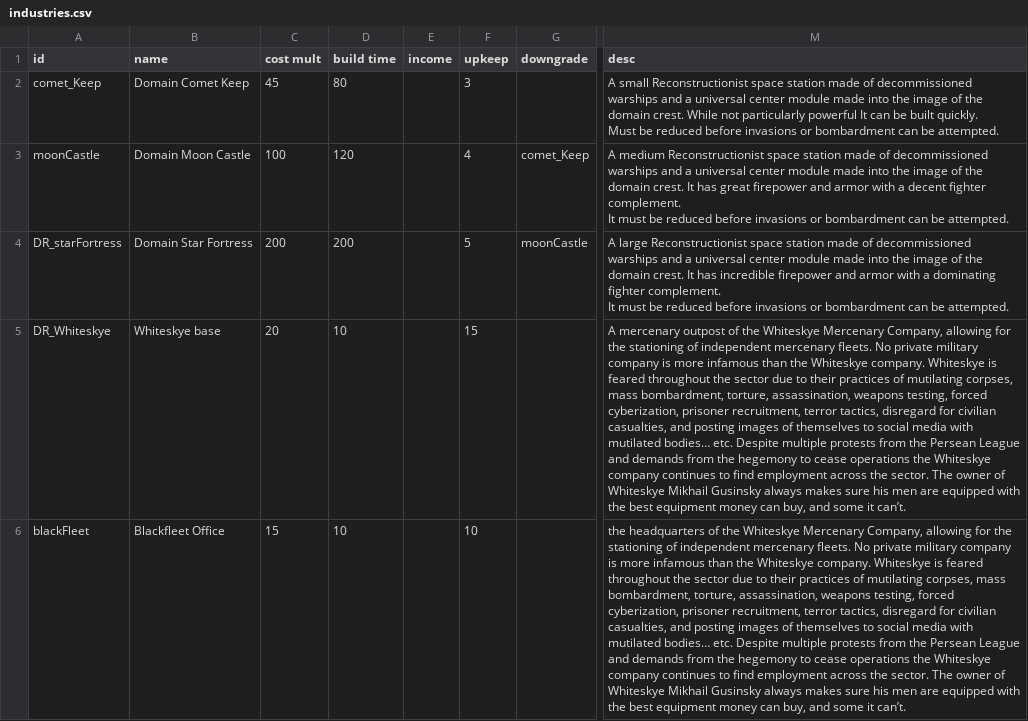
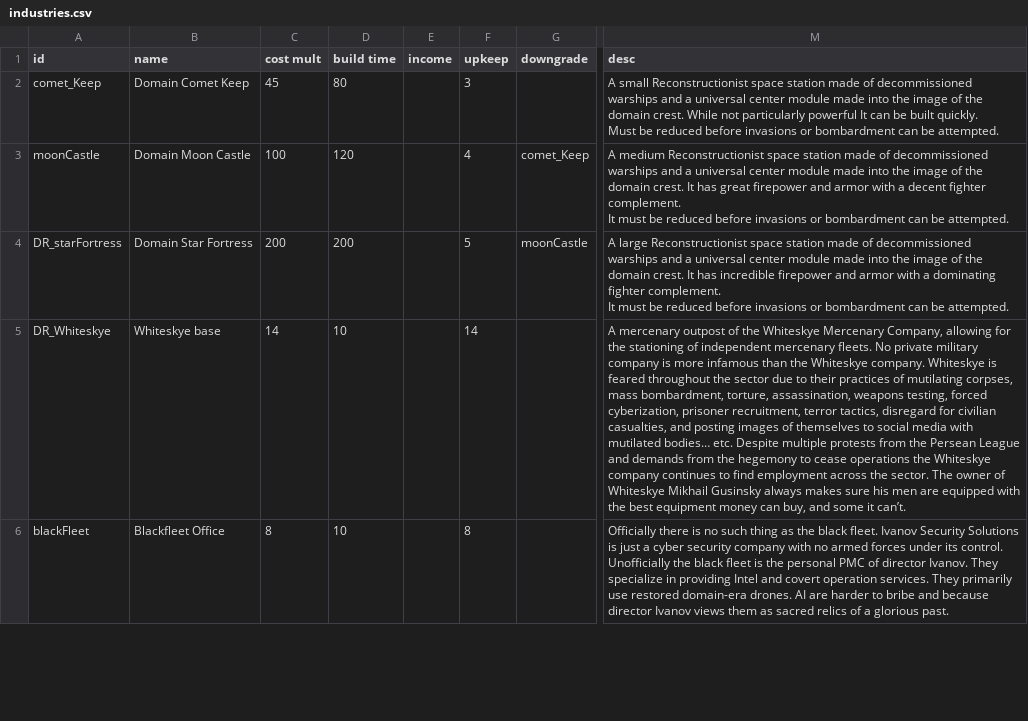
Before and after one commit to bryceOctovioOstrem/domainReformed, a CSV file: data/campaign/industries.csv, drawn as a sheet; only a part is shown, gaps mark what is left out; the diff covers the shown part only; the diff names each change by its address in the sheet, - before the commit and + after, or states it on an @@ line.

```diff
--- a/data/campaign/industries.csv
+++ b/data/campaign/industries.csv
-C5 (cost mult): 20
+C5 (cost mult): 14
-F5 (upkeep): 15
+F5 (upkeep): 14
-C6 (cost mult): 15
+C6 (cost mult): 8
-F6 (upkeep): 10
+F6 (upkeep): 8
-M6 (desc): the headquarters of the Whiteskye Mercenary Company, allowing for the stationing of independent mercenary fleets. No private military company is more infamous than the Whiteskye company. Whiteskye is feared throughout the sector due to their practices of mutilating corpses, mass bombardment, torture, assassination, weapons testing, forced cyberization, prisoner recruitment, terror tactics, disregard for civilian casualties, and posting images of themselves to social media with mutilated bodies… etc. Despite multiple protests from the Persean League and demands from the hegemony to cease operations the Whiteskye company continues to find employment across the sector. The owner of Whiteskye Mikhail Gusinsky always makes sure his men are equipped with the best equipment money can buy, and some it can’t.
+M6 (desc): Officially there is no such thing as the black fleet. Ivanov Security Solutions is just a cyber security company with no armed forces under its control. Unofficially the black fleet is the personal PMC of director Ivanov. They specialize in providing Intel and covert operation services. They primarily use restored domain-era drones. AI are harder to bribe and because director Ivanov views them as sacred relics of a glorious past.
```
Also changed, not shown: 1 added row and 5 edited cells elsewhere in this file, data/hulls/ship_data.csv, 38 other files.
